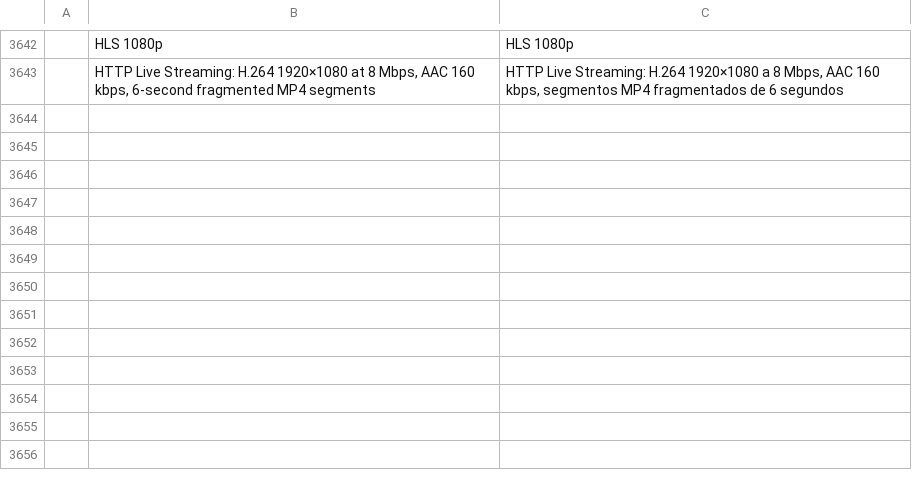
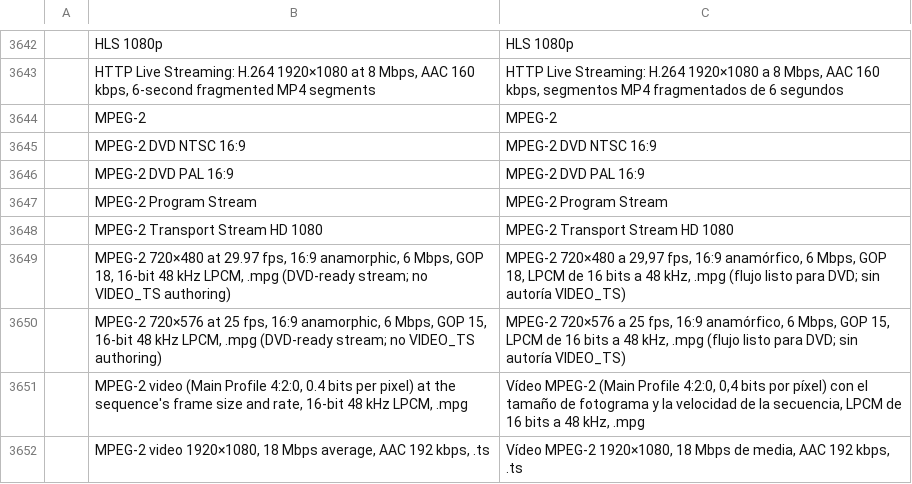
Before and after one commit to ubuntuokos/CinemaFundArchitecture4, a TSV file: crates/ui-egui/src/i18n/es.tsv, drawn as a sheet; only a part is shown, gaps mark what is left out.

```diff
--- a/crates/ui-egui/src/i18n/es.tsv
+++ b/crates/ui-egui/src/i18n/es.tsv
@@ -3643 +3643,10 @@
 	HTTP Live Streaming: H.264 1920×1080 at 8 Mbps, AAC 160 kbps, 6-second fragmented MP4 segments	HTTP Live Streaming: H.264 1920×1080 a 8 Mbps, AAC 160 kbps, segmentos MP4 fragmentados de 6 segundos
+	MPEG-2	MPEG-2
+	MPEG-2 DVD NTSC 16:9	MPEG-2 DVD NTSC 16:9
+	MPEG-2 DVD PAL 16:9	MPEG-2 DVD PAL 16:9
+	MPEG-2 Program Stream	MPEG-2 Program Stream
+	MPEG-2 Transport Stream HD 1080	MPEG-2 Transport Stream HD 1080
+	MPEG-2 720×480 at 29.97 fps, 16:9 anamorphic, 6 Mbps, GOP 18, 16-bit 48 kHz LPCM, .mpg (DVD-ready stream; no VIDEO_TS authoring)	MPEG-2 720×480 a 29,97 fps, 16:9 anamórfico, 6 Mbps, GOP 18, LPCM de 16 bits a 48 kHz, .mpg (flujo listo para DVD; sin autoría VIDEO_TS)
+	MPEG-2 720×576 at 25 fps, 16:9 anamorphic, 6 Mbps, GOP 15, 16-bit 48 kHz LPCM, .mpg (DVD-ready stream; no VIDEO_TS authoring)	MPEG-2 720×576 a 25 fps, 16:9 anamórfico, 6 Mbps, GOP 15, LPCM de 16 bits a 48 kHz, .mpg (flujo listo para DVD; sin autoría VIDEO_TS)
+	MPEG-2 video (Main Profile 4:2:0, 0.4 bits per pixel) at the sequence's frame size and rate, 16-bit 48 kHz LPCM, .mpg	Vídeo MPEG-2 (Main Profile 4:2:0, 0,4 bits por píxel) con el tamaño de fotograma y la velocidad de la secuencia, LPCM de 16 bits a 48 kHz, .mpg
+	MPEG-2 video 1920×1080, 18 Mbps average, AAC 192 kbps, .ts	Vídeo MPEG-2 1920×1080, 18 Mbps de media, AAC 192 kbps, .ts
```
Also changed, not shown: crates/ui-egui/src/i18n/ja.tsv.
